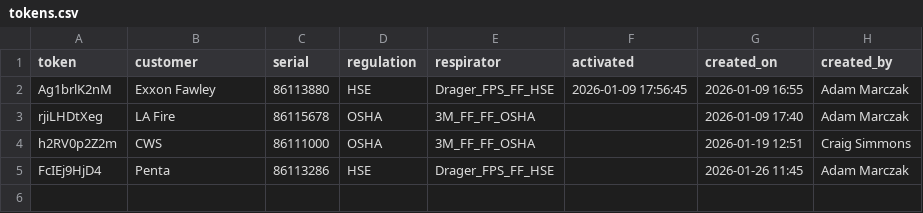
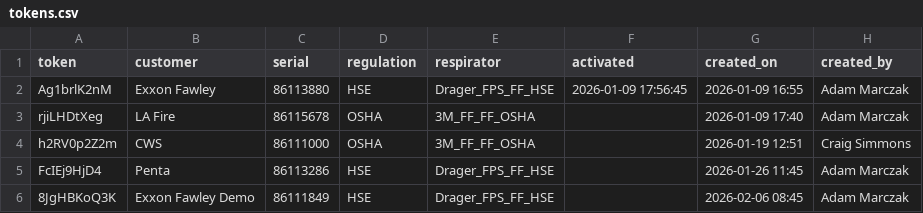
Before and after one commit to maciejnation/VirtualOperator, a CSV file: tokens.csv, drawn as a sheet; the diff names each change by its address in the sheet, - before the commit and + after, or states it on an @@ line.

Commit message:
Add token for Exxon Fawley Demo

```diff
--- a/tokens.csv
+++ b/tokens.csv
+row 6: 8JgHBKoQ3K | Exxon Fawley Demo | 86111849 | HSE | Drager_FPS_FF_HSE |  | 2026-02-06 08:45 | Adam Marczak
```
